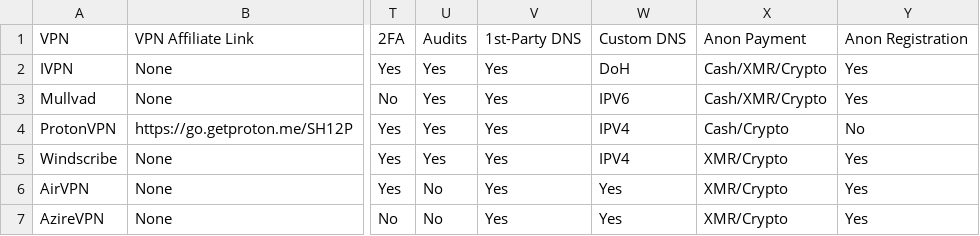
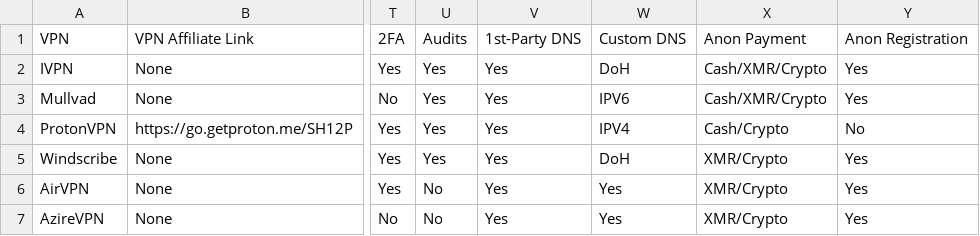
Before and after one commit to techlore/website, a CSV file: vpn-chart/vpn-chart.csv, drawn as a sheet; only a part is shown, gaps mark what is left out; the diff names each change by its address in the sheet, - before the commit and + after, or states it on an @@ line.

Commit message:
Windscribe DoH

```diff
--- a/vpn-chart/vpn-chart.csv
+++ b/vpn-chart/vpn-chart.csv
-W5: IPV4
+W5: DoH
```
